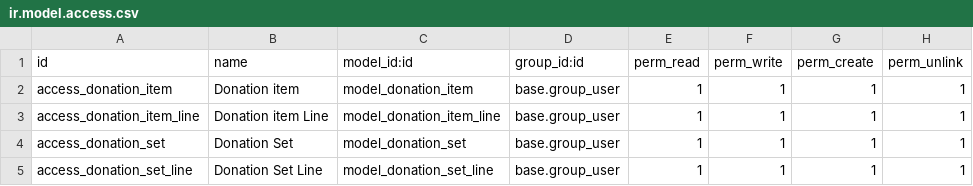
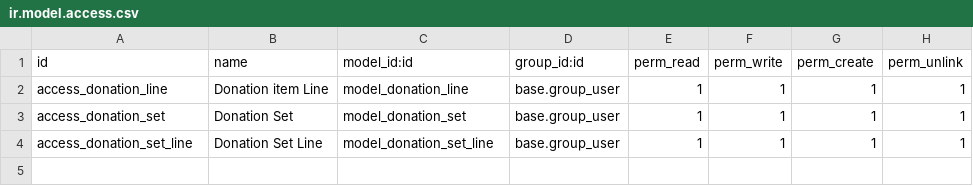
Before and after one commit to antoniocanovas/dev14, a CSV file: purchase_donation/security/ir.model.access.csv, drawn as a sheet.

Commit message:
purchase donation v0

```diff
--- a/purchase_donation/security/ir.model.access.csv
+++ b/purchase_donation/security/ir.model.access.csv
@@ -1,4 +1,3 @@
 id,name,model_id:id,group_id:id,perm_read,perm_write,perm_create,perm_unlink
-access_donation_item, Donation item,model_donation_item,base.group_user,1,1,1,1
-access_donation_item_line, Donation item Line,model_donation_item_line,base.group_user,1,1,1,1
+access_donation_line, Donation item Line,model_donation_line,base.group_user,1,1,1,1
 access_donation_set, Donation Set,model_donation_set,base.group_user,1,1,1,1
```
